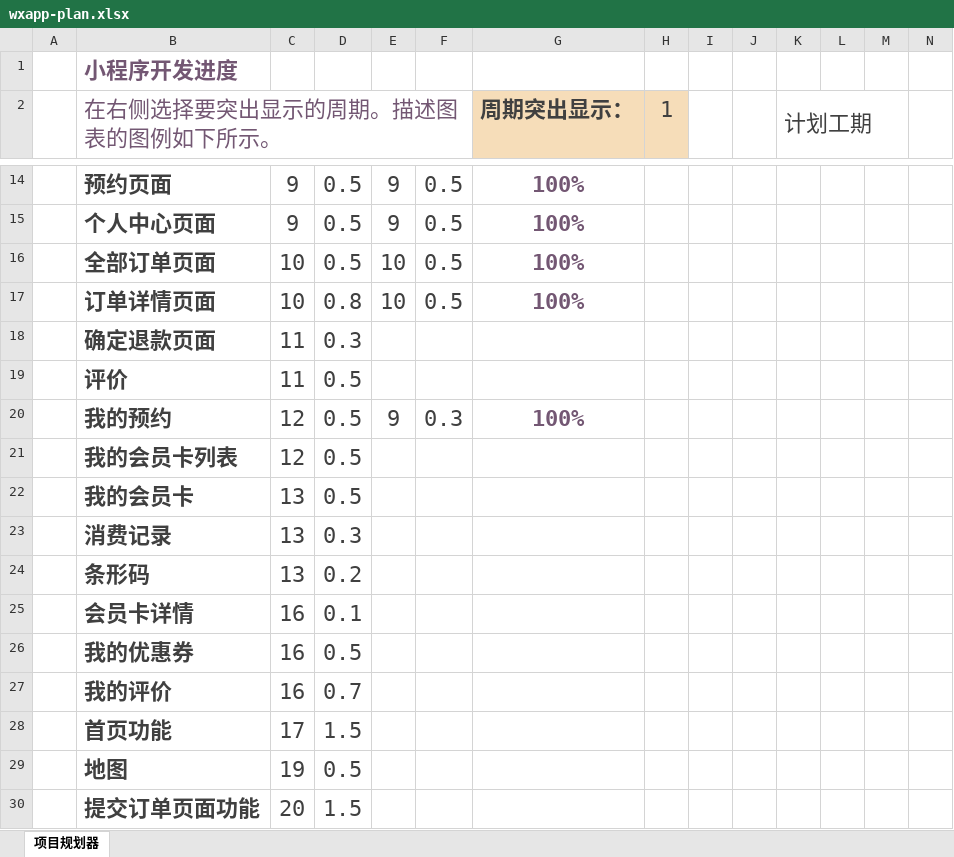
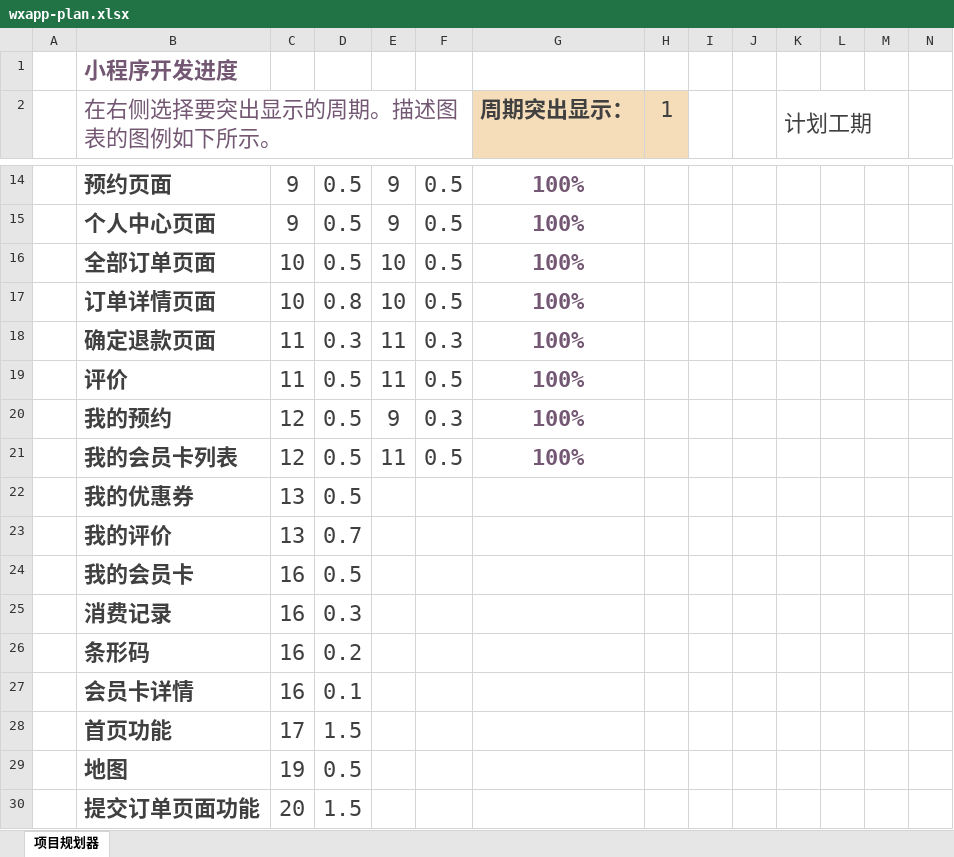
Before and after one commit to sxting/juniu-wxapp, an Excel workbook: doc/wxapp-plan.xlsx, sheet 项目规划器, drawn as a sheet; only a part is shown, gaps mark what is left out; values as stored, in another font and other column widths than the file's, no borders; conditional formats not drawn; removed rows and columns are numbered as before the commit, all else as after; rows hold the shown columns only; the diff names each change by its address in the sheet, - before the commit and + after, or states it on an @@ line.

```diff
--- a/doc/wxapp-plan.xlsx (sheet 项目规划器)
+++ b/doc/wxapp-plan.xlsx (sheet 项目规划器)
-E18:E19: (empty)
+E18:E19: 11
-F18: (empty)
+F18: 0.3
-G18:G19 (周期突出显示：): (empty)
+G18:G19 (周期突出显示：): 100%
-F19: (empty)
+F19: 0.5
-E21: (empty)
+E21: 11
-F21: (empty)
+F21: 0.5
-G21 (周期突出显示：): (empty)
+G21 (周期突出显示：): 100%
+row 22:  | 我的优惠券 | 13 | 0.5
+row 23:  | 我的评价 | 13 | 0.7
-C24:C26: 13
+C24:C26: 16
-row 26:  | 我的优惠券 | 16 | 0.5
-row 27:  | 我的评价 | 16 | 0.7
```
Also changed, not shown: 16 other files.
